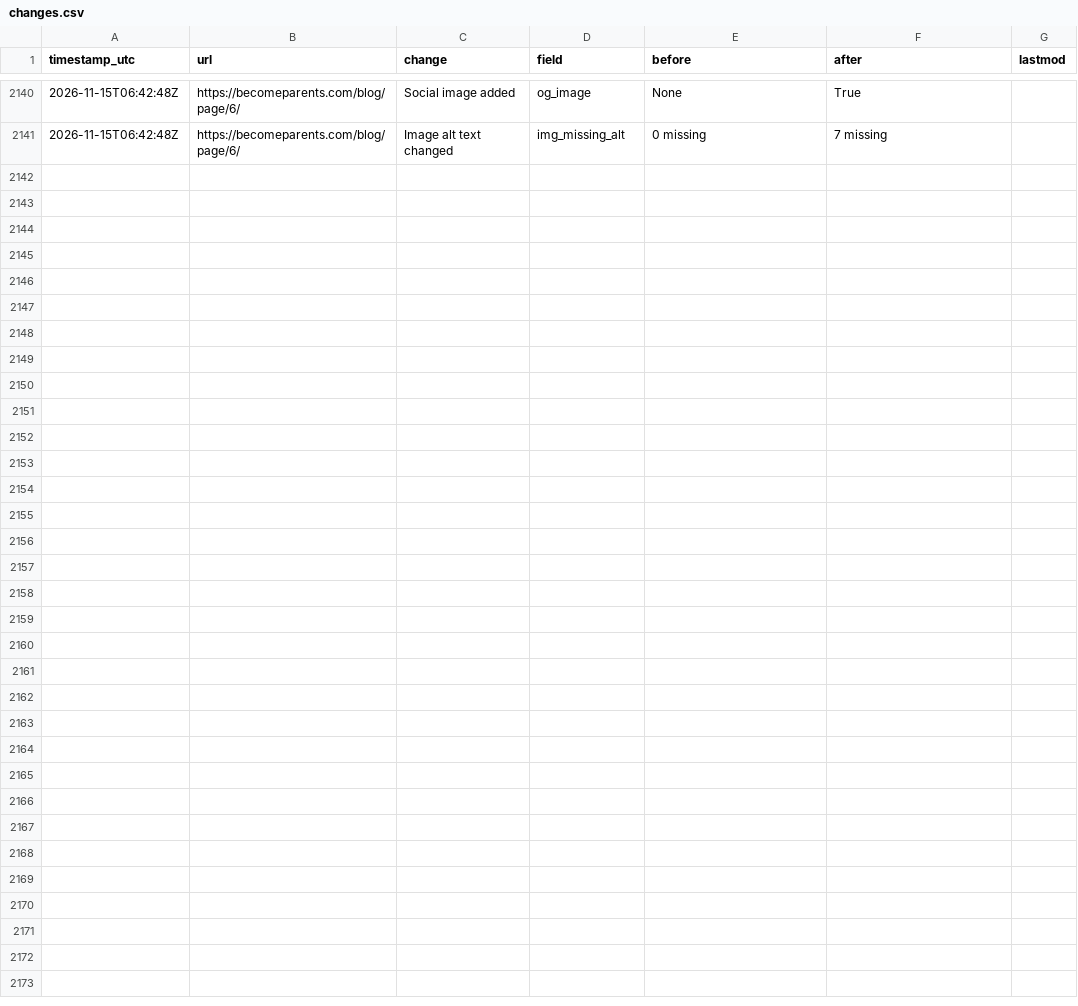
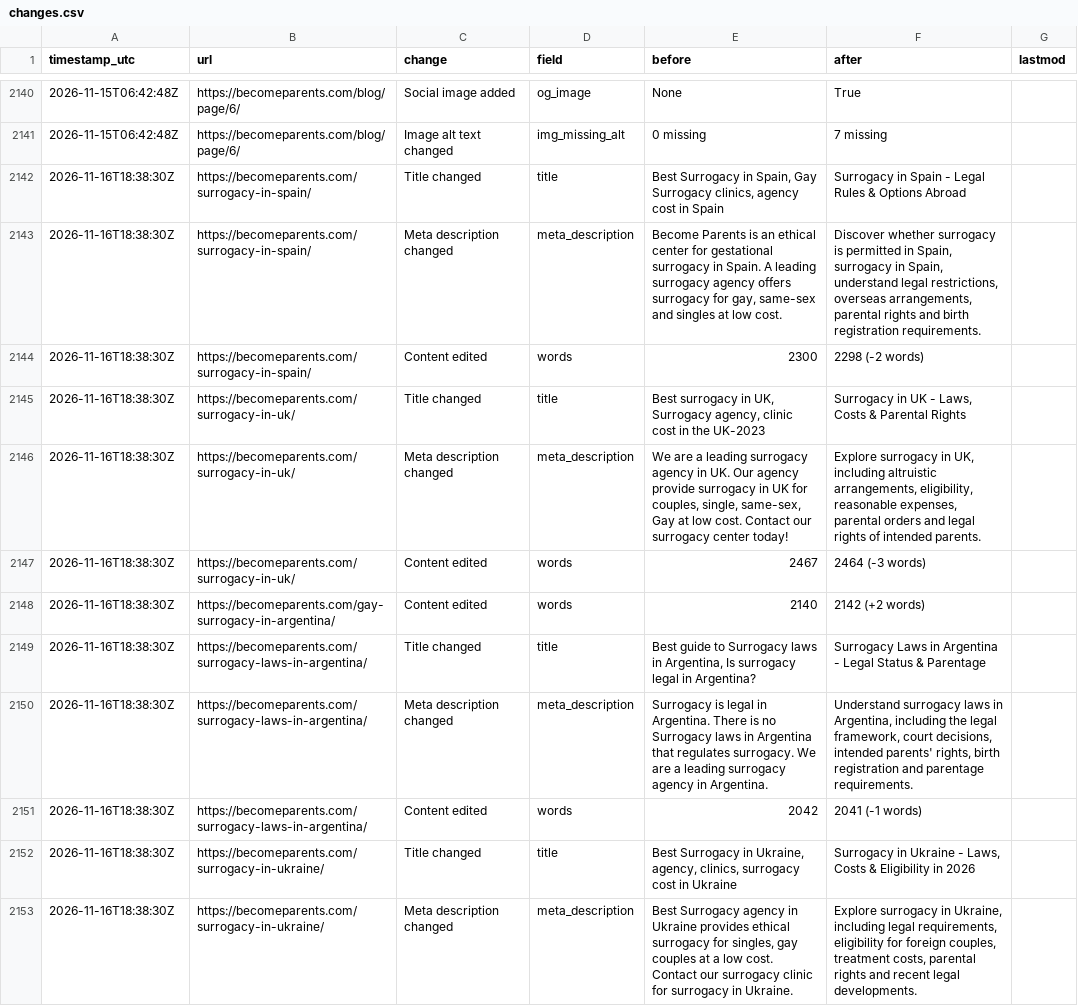
Before and after one commit to gauravrswankhede/seo-dashboards, a CSV file: becomeparents/changes.csv, drawn as a sheet; only a part is shown, gaps mark what is left out; the diff covers the shown part only.

```diff
--- a/becomeparents/changes.csv
+++ b/becomeparents/changes.csv
@@ -2141 +2141,13 @@ timestamp_utc,url,change,field,before,after,lastmod
 2026-11-15T06:42:48Z,https://becomeparents.com/blog/page/6/,Image alt text changed,img_missing_alt,0 missing,7 missing,
+2026-11-16T18:38:30Z,https://becomeparents.com/surrogacy-in-spain/,Title changed,title,"Best Surrogacy in Spain, Gay Surrogacy clinics, agency cost in Spain",Surrogacy in Spain - Legal Rules & Options Abroad,
+2026-11-16T18:38:30Z,https://becomeparents.com/surrogacy-in-spain/,Meta description changed,meta_description,"Become Parents is an ethical center for gestational surrogacy in Spain. A leading surrogacy agency offers surrogacy for gay, same-sex and singles at low cost.","Discover whether surrogacy is permitted in Spain, surrogacy in Spain, understand legal restrictions, overseas arrangements, parental rights and birth registration requirements.",
+2026-11-16T18:38:30Z,https://becomeparents.com/surrogacy-in-spain/,Content edited,words,2300,2298 (-2 words),
+2026-11-16T18:38:30Z,https://becomeparents.com/surrogacy-in-uk/,Title changed,title,"Best surrogacy in UK, Surrogacy agency, clinic cost in the UK-2023","Surrogacy in UK - Laws, Costs & Parental Rights",
+2026-11-16T18:38:30Z,https://becomeparents.com/surrogacy-in-uk/,Meta description changed,meta_description,"We are a leading surrogacy agency in UK. Our agency provide surrogacy in UK for couples, single, same-sex, Gay at low cost. Contact our surrogacy center today!","Explore surrogacy in UK, including altruistic arrangements, eligibility, reasonable expenses, parental orders and legal rights of intended parents.",
+2026-11-16T18:38:30Z,https://becomeparents.com/surrogacy-in-uk/,Content edited,words,2467,2464 (-3 words),
+2026-11-16T18:38:30Z,https://becomeparents.com/gay-surrogacy-in-argentina/,Content edited,words,2140,2142 (+2 words),
+2026-11-16T18:38:30Z,https://becomeparents.com/surrogacy-laws-in-argentina/,Title changed,title,"Best guide to Surrogacy laws in Argentina, Is surrogacy legal in Argentina?",Surrogacy Laws in Argentina - Legal Status & Parentage,
+2026-11-16T18:38:30Z,https://becomeparents.com/surrogacy-laws-in-argentina/,Meta description changed,meta_description,Surrogacy is legal in Argentina. There is no Surrogacy laws in Argentina that regulates surrogacy. We are a leading surrogacy agency in Argentina.,"Understand surrogacy laws in Argentina, including the legal framework, court decisions, intended parents' rights, birth registration and parentage requirements.",
+2026-11-16T18:38:30Z,https://becomeparents.com/surrogacy-laws-in-argentina/,Content edited,words,2042,2041 (-1 words),
+2026-11-16T18:38:30Z,https://becomeparents.com/surrogacy-in-ukraine/,Title changed,title,"Best Surrogacy in Ukraine, agency, clinics, surrogacy cost in Ukraine","Surrogacy in Ukraine - Laws, Costs & Eligibility in 2026",
+2026-11-16T18:38:30Z,https://becomeparents.com/surrogacy-in-ukraine/,Meta description changed,meta_description,"Best Surrogacy agency in Ukraine provides ethical surrogacy for singles, gay couples at a low cost. Contact our surrogacy clinic for surrogacy in Ukraine.","Explore surrogacy in Ukraine, including legal requirements, eligibility for foreign couples, treatment costs, parental rights and recent legal developments.",
```
Also changed, not shown: 11 added rows elsewhere in this file, 4 other files.
